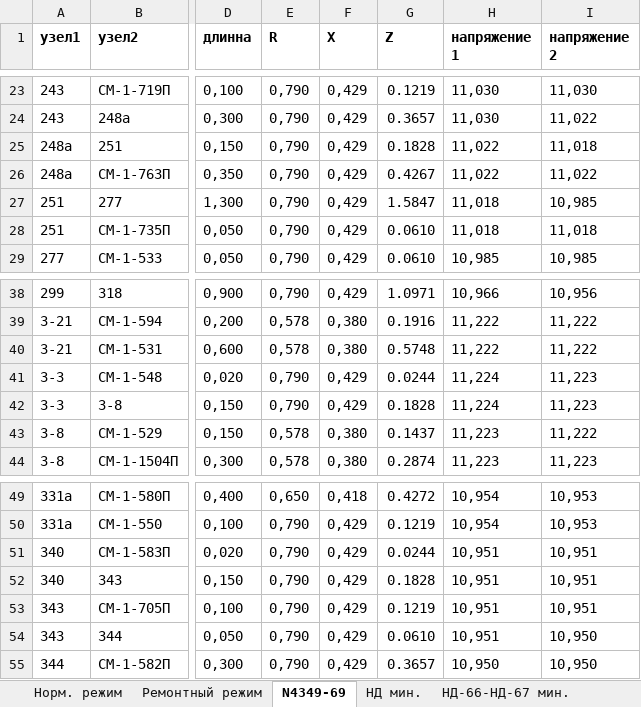
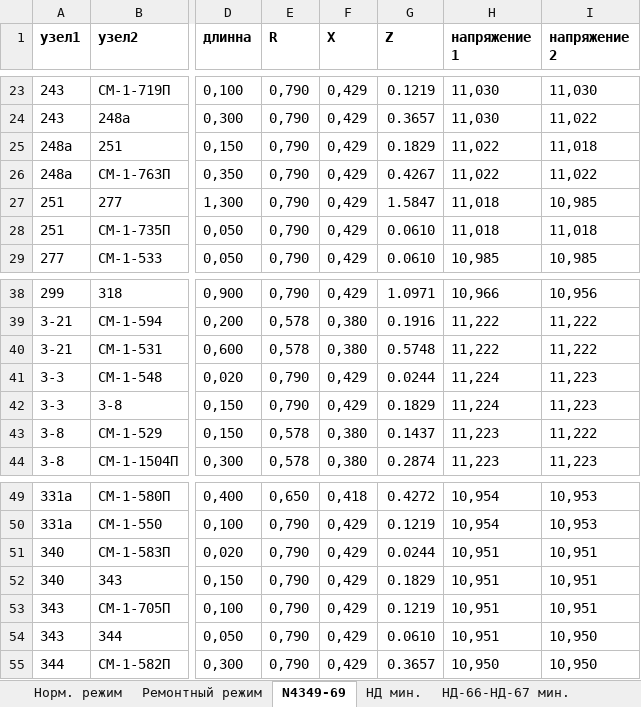
Before and after one commit to ivanovdrenergorazvitie/scripts_for_sincal, an Excel workbook: bin/ilnurr/работы с экселями/чтобы смотреть.xlsx, sheet N4349-69, drawn as a sheet; only a part is shown, gaps mark what is left out; values as stored, in another font and other column widths than the file's, no borders; the diff names each change by its address in the sheet, - before the commit and + after, or states it on an @@ line.

```diff
--- a/bin/ilnurr/работы с экселями/чтобы смотреть.xlsx (sheet N4349-69)
+++ b/bin/ilnurr/работы с экселями/чтобы смотреть.xlsx (sheet N4349-69)
-G25 (Z): 0.1828
+G25 (Z): 0.1829
-G42 (Z): 0.1828
+G42 (Z): 0.1829
-G52 (Z): 0.1828
+G52 (Z): 0.1829
```
Also changed, not shown: sheet НД-66-НД-67 мин., sheet ИЛ-1 - ИЛ-2 (13) мин., 6 other files.
